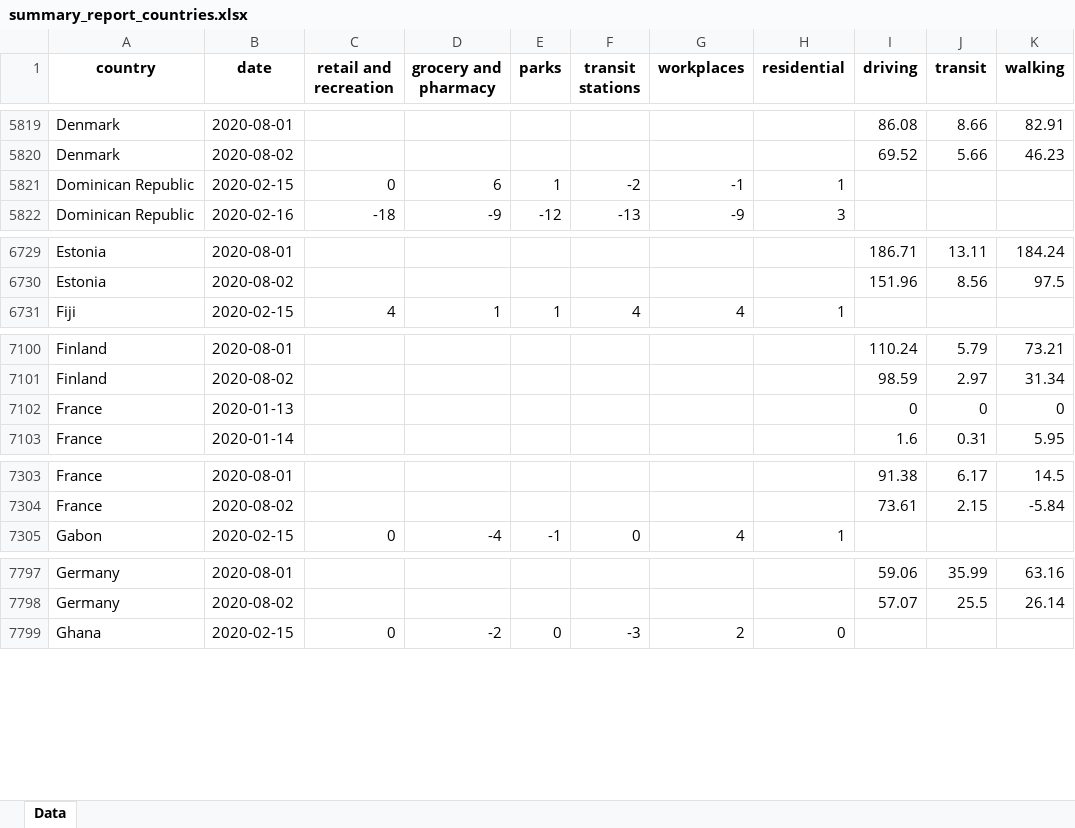
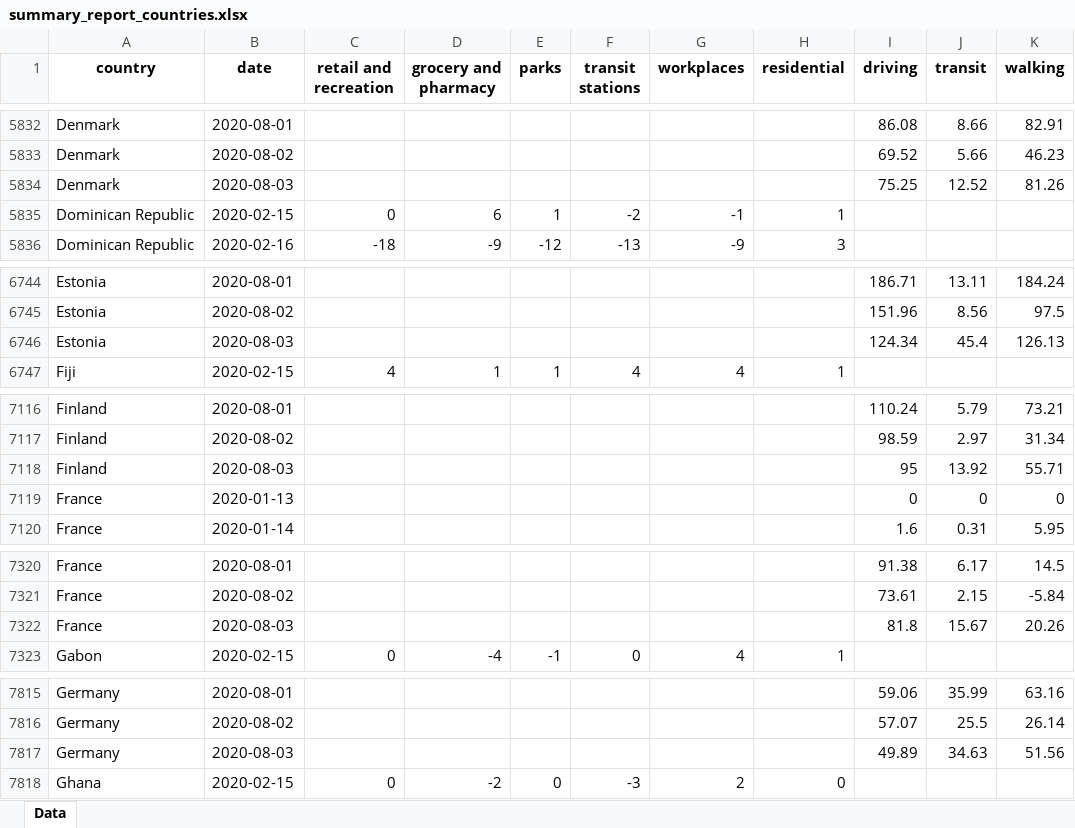
Before and after one commit to ActiveConclusion/COVID19_mobility, an Excel workbook: summary_reports/summary_report_countries.xlsx, sheet Data, drawn as a sheet; only a part is shown, gaps mark what is left out; values as stored, in another font and other column widths than the file's, no borders; the diff covers the shown part only; the diff names each change by its address in the sheet, - before the commit and + after, or states it on an @@ line.

```diff
--- a/summary_reports/summary_report_countries.xlsx (sheet Data)
+++ b/summary_reports/summary_report_countries.xlsx (sheet Data)
+row 5834: Denmark | 2020-08-03 |  |  |  |  |  |  | 75.25 | 12.52 | 81.26
+row 6746: Estonia | 2020-08-03 |  |  |  |  |  |  | 124.34 | 45.4 | 126.13
+row 7118: Finland | 2020-08-03 |  |  |  |  |  |  | 95 | 13.92 | 55.71
+row 7322: France | 2020-08-03 |  |  |  |  |  |  | 81.8 | 15.67 | 20.26
+row 7817: Germany | 2020-08-03 |  |  |  |  |  |  | 49.89 | 34.63 | 51.56
```
Also changed, not shown: 58 added rows elsewhere in this sheet, 7 other files.
